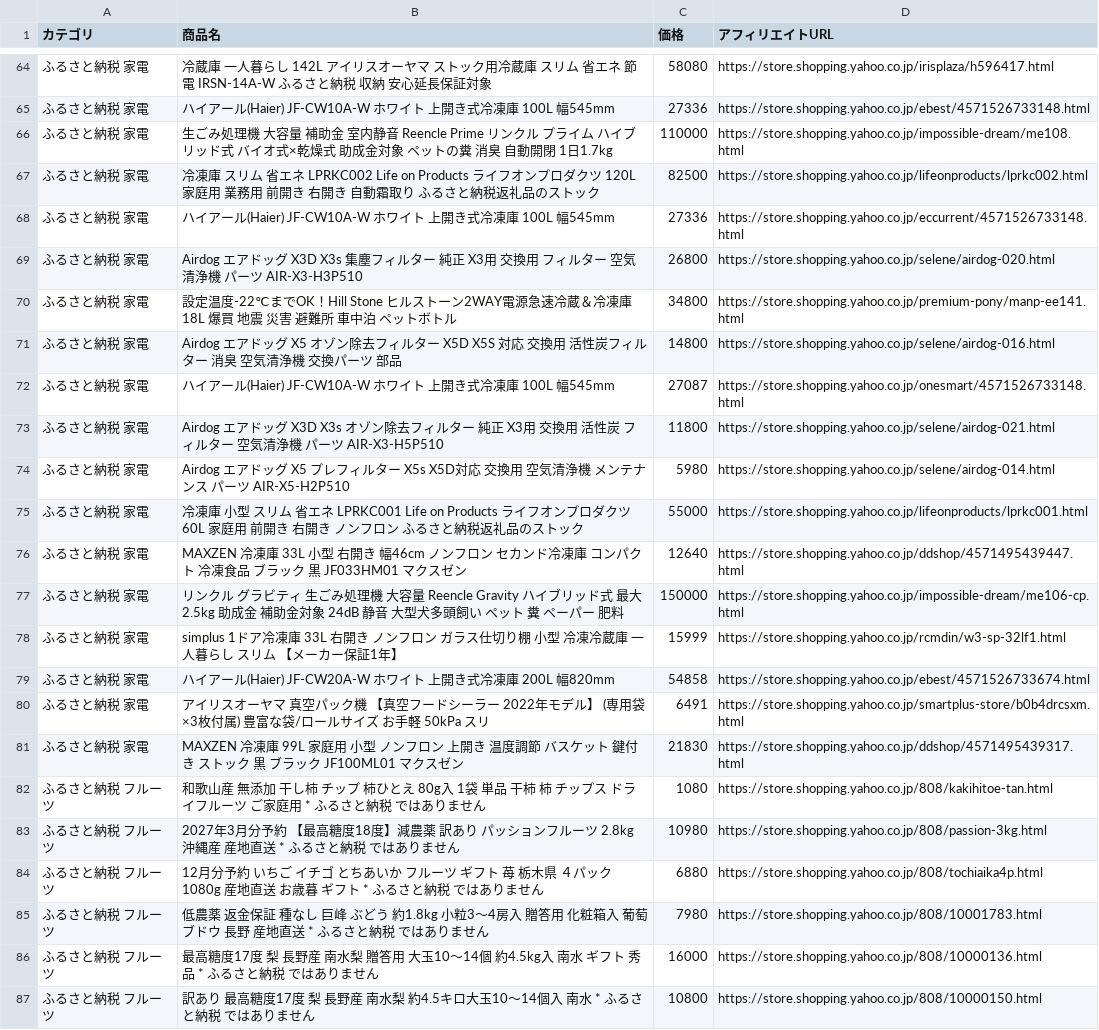
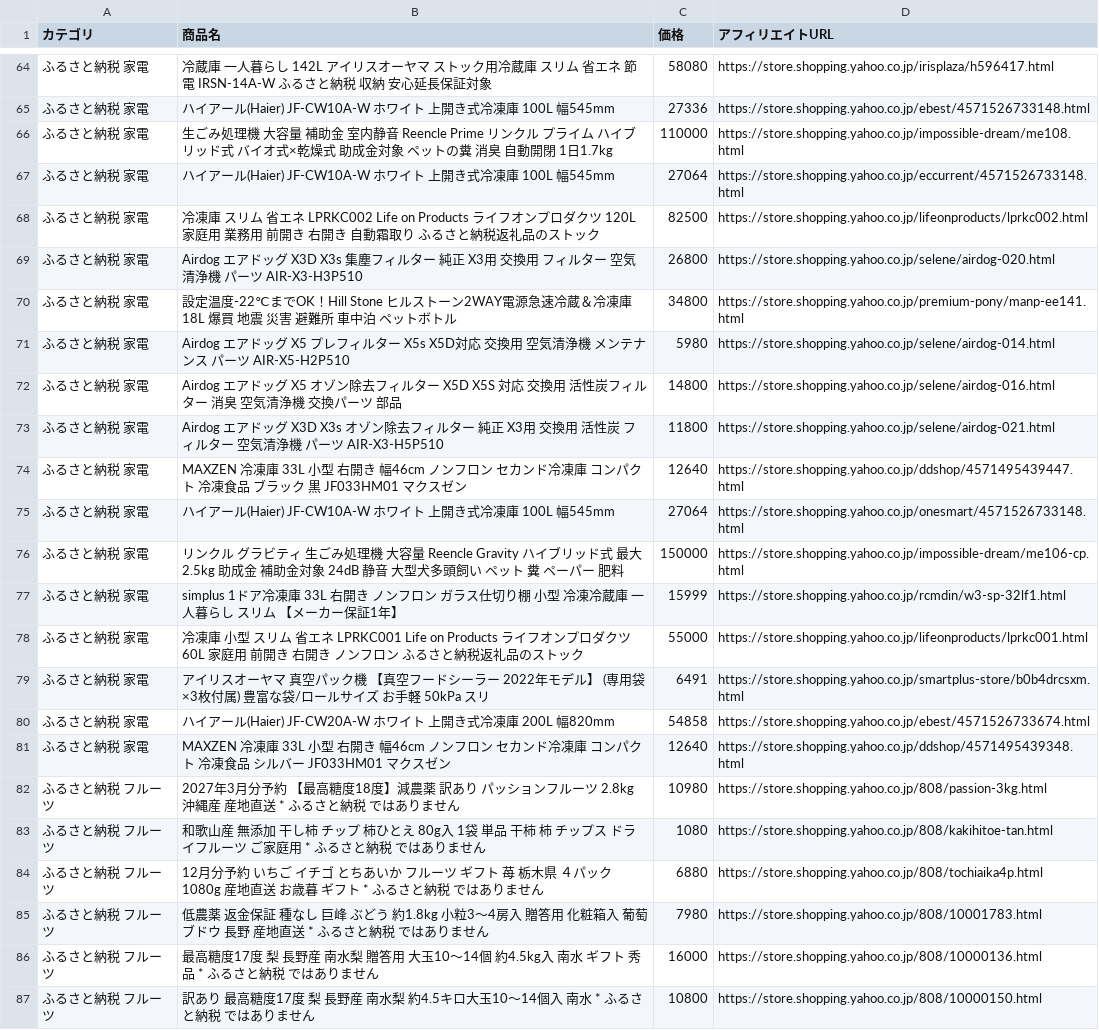
Before and after one commit to nrh44702-cell/yahoo-furusato, a CSV file: affiliate_products.csv, drawn as a sheet; only a part is shown, gaps mark what is left out; the diff covers the shown part only.

```diff
--- a/affiliate_products.csv
+++ b/affiliate_products.csv
@@ -66,19 +66,19 @@
 ふるさと納税 家電,生ごみ処理機 大容量 補助金 室内静音 Reencle Prime リンクル プライム ハイブリッド式 バイオ式×乾燥式 助成金対象 ペットの糞 消臭 自動開閉 1日1.7kg,110000,https://store.shopping.yahoo.co.jp/impossible-dream/me108.html
+ふるさと納税 家電,ハイアール(Haier) JF-CW10A-W ホワイト 上開き式冷凍庫 100L 幅545mm,27064,https://store.shopping.yahoo.co.jp/eccurrent/4571526733148.html
 ふるさと納税 家電,冷凍庫 スリム 省エネ LPRKC002 Life on Products ライフオンプロダクツ 120L 家庭用 業務用 前開き 右開き 自動霜取り ふるさと納税返礼品のストック,82500,https://store.shopping.yahoo.co.jp/lifeonproducts/lprkc002.html
-ふるさと納税 家電,ハイアール(Haier) JF-CW10A-W ホワイト 上開き式冷凍庫 100L 幅545mm,27336,https://store.shopping.yahoo.co.jp/eccurrent/4571526733148.html
 ふるさと納税 家電,Airdog エアドッグ X3D X3s 集塵フィルター 純正 X3用 交換用 フィルター 空気清浄機 パーツ AIR-X3-H3P510,26800,https://store.shopping.yahoo.co.jp/selene/airdog-020.html
 ふるさと納税 家電,設定温度-22℃までOK！Hill Stone ヒルストーン2WAY電源急速冷蔵＆冷凍庫18L 爆買 地震 災害 避難所 車中泊 ペットボトル,34800,https://store.shopping.yahoo.co.jp/premium-pony/manp-ee141.html
+ふるさと納税 家電,Airdog エアドッグ X5 プレフィルター X5s X5D対応 交換用 空気清浄機 メンテナンス パーツ AIR-X5-H2P510,5980,https://store.shopping.yahoo.co.jp/selene/airdog-014.html
 ふるさと納税 家電,Airdog エアドッグ X5 オゾン除去フィルター X5D X5S 対応 交換用 活性炭フィルター 消臭 空気清浄機 交換パーツ 部品,14800,https://store.shopping.yahoo.co.jp/selene/airdog-016.html
-ふるさと納税 家電,ハイアール(Haier) JF-CW10A-W ホワイト 上開き式冷凍庫 100L 幅545mm,27087,https://store.shopping.yahoo.co.jp/onesmart/4571526733148.html
 ふるさと納税 家電,Airdog エアドッグ X3D X3s オゾン除去フィルター 純正 X3用 交換用 活性炭 フィルター 空気清浄機 パーツ AIR-X3-H5P510,11800,https://store.shopping.yahoo.co.jp/selene/airdog-021.html
-ふるさと納税 家電,Airdog エアドッグ X5 プレフィルター X5s X5D対応 交換用 空気清浄機 メンテナンス パーツ AIR-X5-H2P510,5980,https://store.shopping.yahoo.co.jp/selene/airdog-014.html
-ふるさと納税 家電,冷凍庫 小型 スリム 省エネ LPRKC001 Life on Products ライフオンプロダクツ 60L 家庭用 前開き 右開き ノンフロン ふるさと納税返礼品のストック,55000,https://store.shopping.yahoo.co.jp/lifeonproducts/lprkc001.html
 ふるさと納税 家電,MAXZEN 冷凍庫 33L 小型 右開き 幅46cm ノンフロン セカンド冷凍庫 コンパクト 冷凍食品 ブラック 黒 JF033HM01 マクスゼン,12640,https://store.shopping.yahoo.co.jp/ddshop/4571495439447.html
+ふるさと納税 家電,ハイアール(Haier) JF-CW10A-W ホワイト 上開き式冷凍庫 100L 幅545mm,27064,https://store.shopping.yahoo.co.jp/onesmart/4571526733148.html
 ふるさと納税 家電,リンクル グラビティ 生ごみ処理機 大容量 Reencle Gravity ハイブリッド式 最大2.5kg 助成金 補助金対象 24dB 静音 大型犬多頭飼い ペット 糞 ペーパー 肥料,150000,https://store.shopping.yahoo.co.jp/impossible-dream/me106-cp.html
 ふるさと納税 家電,simplus 1ドア冷凍庫 33L 右開き ノンフロン ガラス仕切り棚 小型 冷凍冷蔵庫 一人暮らし スリム 【メーカー保証1年】,15999,https://store.shopping.yahoo.co.jp/rcmdin/w3-sp-32lf1.html
+ふるさと納税 家電,冷凍庫 小型 スリム 省エネ LPRKC001 Life on Products ライフオンプロダクツ 60L 家庭用 前開き 右開き ノンフロン ふるさと納税返礼品のストック,55000,https://store.shopping.yahoo.co.jp/lifeonproducts/lprkc001.html
+ふるさと納税 家電,アイリスオーヤマ 真空パック機 【真空フードシーラー 2022年モデル】 (専用袋×3枚付属) 豊富な袋/ロールサイズ お手軽 50kPa スリ,6491,https://store.shopping.yahoo.co.jp/smartplus-store/b0b4drcsxm.html
 ふるさと納税 家電,ハイアール(Haier) JF-CW20A-W ホワイト 上開き式冷凍庫 200L 幅820mm,54858,https://store.shopping.yahoo.co.jp/ebest/4571526733674.html
-ふるさと納税 家電,アイリスオーヤマ 真空パック機 【真空フードシーラー 2022年モデル】 (専用袋×3枚付属) 豊富な袋/ロールサイズ お手軽 50kPa スリ,6491,https://store.shopping.yahoo.co.jp/smartplus-store/b0b4drcsxm.html
-ふるさと納税 家電,MAXZEN 冷凍庫 99L 家庭用 小型 ノンフロン 上開き 温度調節 バスケット 鍵付き ストック 黒 ブラック JF100ML01 マクスゼン,21830,https://store.shopping.yahoo.co.jp/ddshop/4571495439317.html
+ふるさと納税 家電,MAXZEN 冷凍庫 33L 小型 右開き 幅46cm ノンフロン セカンド冷凍庫 コンパクト 冷凍食品 シルバー JF033HM01 マクスゼン,12640,https://store.shopping.yahoo.co.jp/ddshop/4571495439348.html
+ふるさと納税 フルーツ,2027年3月分予約 【最高糖度18度】減農薬 訳あり パッションフルーツ 2.8kg 沖縄産 産地直送 * ふるさと納税 ではありません,10980,https://store.shopping.yahoo.co.jp/808/passion-3kg.html
 ふるさと納税 フルーツ,和歌山産 無添加 干し柿 チップ 柿ひとえ 80g入 1袋 単品 干柿 柿 チップス ドライフルーツ ご家庭用 * ふるさと納税 ではありません,1080,https://store.shopping.yahoo.co.jp/808/kakihitoe-tan.html
-ふるさと納税 フルーツ,2027年3月分予約 【最高糖度18度】減農薬 訳あり パッションフルーツ 2.8kg 沖縄産 産地直送 * ふるさと納税 ではありません,10980,https://store.shopping.yahoo.co.jp/808/passion-3kg.html
 ふるさと納税 フルーツ,12月分予約 いちご イチゴ とちあいか フルーツ ギフト 苺 栃木県 ４パック 1080g  産地直送 お歳暮 ギフト * ふるさと納税 ではありません,6880,https://store.shopping.yahoo.co.jp/808/tochiaika4p.html
```
Also changed, not shown: 6 added rows, 6 removed rows and 11 moved rows elsewhere in this file, 1 other file.
